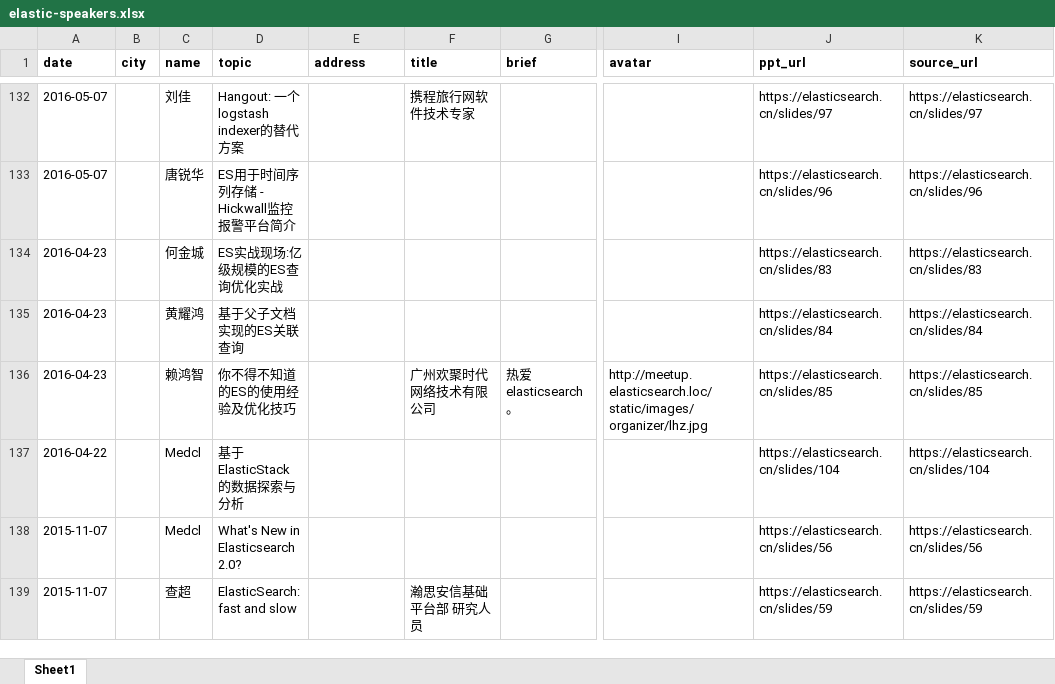
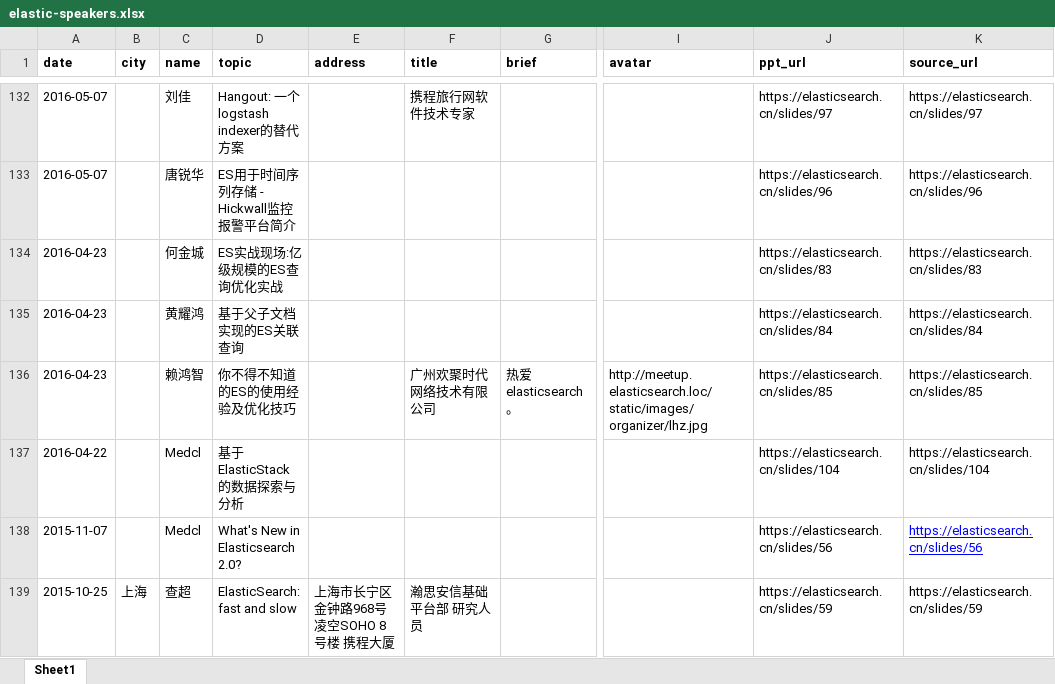
Before and after one commit to elasticsearch-cn/meetup-site, an Excel workbook: static/data/elastic-speakers.xlsx, sheet Sheet1, drawn as a sheet; only a part is shown, gaps mark what is left out; values as stored, in another font and other column widths than the file's, no borders; the diff covers the shown part only; the diff names each change by its address in the sheet, - before the commit and + after, or states it on an @@ line.

```diff
--- a/static/data/elastic-speakers.xlsx (sheet Sheet1)
+++ b/static/data/elastic-speakers.xlsx (sheet Sheet1)
@@ K138 underline: off → on, text colour: black → #0000FF @@
-A139 (date): 2015-11-07
+A139 (date): 2015-10-25
-B139 (city): (empty)
+B139 (city): 上海
-E139 (address): (empty)
+E139 (address): 上海市长宁区金钟路968号 凌空SOHO 8号楼 携程大厦
```
Also changed, not shown: 2 added rows and 22 edited cells elsewhere in this sheet, 5 other files.
